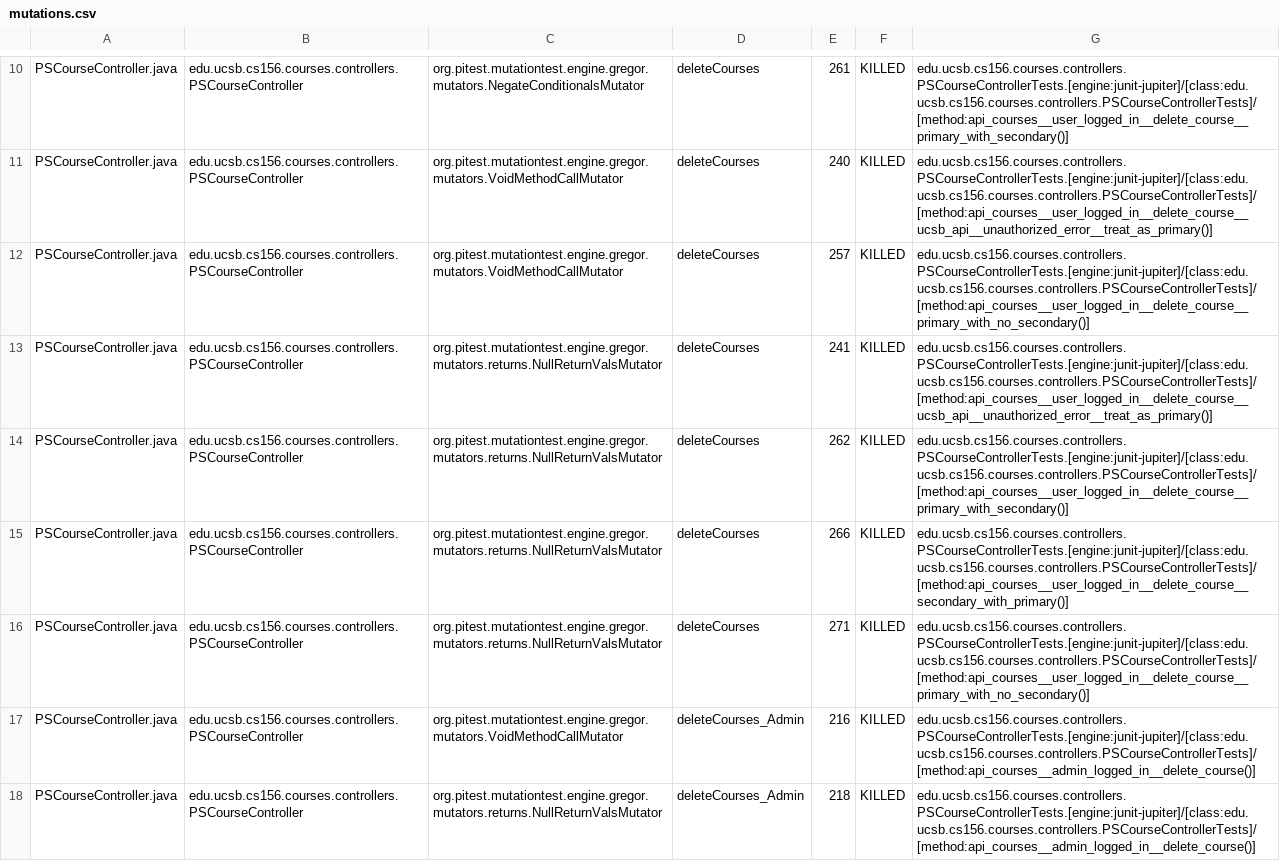
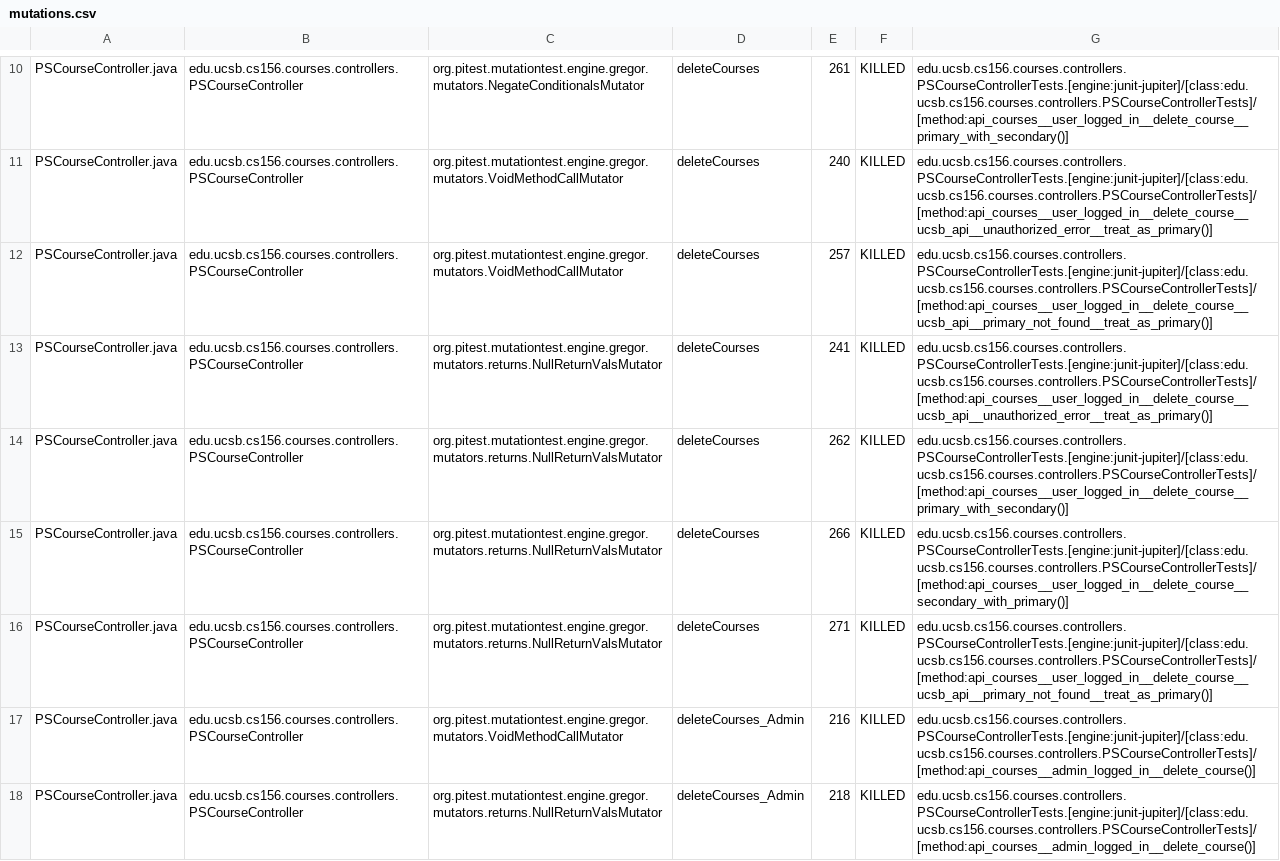
Before and after one commit to ucsb-cs156/proj-courses, a CSV file: prs/294/pitest/mutations.csv, drawn as a sheet; only a part is shown, gaps mark what is left out; the diff covers the shown part only.

Commit message:
Deploying to gh-pages from @ ucsb-cs156/proj-courses@87e14f447274a6407384ee62d24568ed81327272 🚀

```diff
--- a/prs/294/pitest/mutations.csv
+++ b/prs/294/pitest/mutations.csv
@@ -11,3 +11,3 @@ PSCourseController.java,edu.ucsb.cs156.courses.controllers.PSCourseController,or
 PSCourseController.java,edu.ucsb.cs156.courses.controllers.PSCourseController,org.pitest.mutationtest.engine.gregor.mutators.VoidMethodCallMutator,deleteCourses,240,KILLED,edu.ucsb.cs156.courses.controllers.PSCourseControllerTests.[engine:junit-jupiter]/[class:edu.ucsb.cs156.courses.controllers.PSCourseControllerTests]/[method:api_courses__user_logged_in__delete_course__ucsb_api__unauthorized_error__treat_as_primary()]
-PSCourseController.java,edu.ucsb.cs156.courses.controllers.PSCourseController,org.pitest.mutationtest.engine.gregor.mutators.VoidMethodCallMutator,deleteCourses,257,KILLED,edu.ucsb.cs156.courses.controllers.PSCourseControllerTests.[engine:junit-jupiter]/[class:edu.ucsb.cs156.courses.controllers.PSCourseControllerTests]/[method:api_courses__user_logged_in__delete_course__primary_with_no_secondary()]
+PSCourseController.java,edu.ucsb.cs156.courses.controllers.PSCourseController,org.pitest.mutationtest.engine.gregor.mutators.VoidMethodCallMutator,deleteCourses,257,KILLED,edu.ucsb.cs156.courses.controllers.PSCourseControllerTests.[engine:junit-jupiter]/[class:edu.ucsb.cs156.courses.controllers.PSCourseControllerTests]/[method:api_courses__user_logged_in__delete_course__ucsb_api__primary_not_found__treat_as_primary()]
 PSCourseController.java,edu.ucsb.cs156.courses.controllers.PSCourseController,org.pitest.mutationtest.engine.gregor.mutators.returns.NullReturnValsMutator,deleteCourses,241,KILLED,edu.ucsb.cs156.courses.controllers.PSCourseControllerTests.[engine:junit-jupiter]/[class:edu.ucsb.cs156.courses.controllers.PSCourseControllerTests]/[method:api_courses__user_logged_in__delete_course__ucsb_api__unauthorized_error__treat_as_primary()]
@@ -15,3 +15,3 @@ PSCourseController.java,edu.ucsb.cs156.courses.controllers.PSCourseController,or
 PSCourseController.java,edu.ucsb.cs156.courses.controllers.PSCourseController,org.pitest.mutationtest.engine.gregor.mutators.returns.NullReturnValsMutator,deleteCourses,266,KILLED,edu.ucsb.cs156.courses.controllers.PSCourseControllerTests.[engine:junit-jupiter]/[class:edu.ucsb.cs156.courses.controllers.PSCourseControllerTests]/[method:api_courses__user_logged_in__delete_course__secondary_with_primary()]
-PSCourseController.java,edu.ucsb.cs156.courses.controllers.PSCourseController,org.pitest.mutationtest.engine.gregor.mutators.returns.NullReturnValsMutator,deleteCourses,271,KILLED,edu.ucsb.cs156.courses.controllers.PSCourseControllerTests.[engine:junit-jupiter]/[class:edu.ucsb.cs156.courses.controllers.PSCourseControllerTests]/[method:api_courses__user_logged_in__delete_course__primary_with_no_secondary()]
+PSCourseController.java,edu.ucsb.cs156.courses.controllers.PSCourseController,org.pitest.mutationtest.engine.gregor.mutators.returns.NullReturnValsMutator,deleteCourses,271,KILLED,edu.ucsb.cs156.courses.controllers.PSCourseControllerTests.[engine:junit-jupiter]/[class:edu.ucsb.cs156.courses.controllers.PSCourseControllerTests]/[method:api_courses__user_logged_in__delete_course__ucsb_api__primary_not_found__treat_as_primary()]
 PSCourseController.java,edu.ucsb.cs156.courses.controllers.PSCourseController,org.pitest.mutationtest.engine.gregor.mutators.VoidMethodCallMutator,deleteCourses_Admin,216,KILLED,edu.ucsb.cs156.courses.controllers.PSCourseControllerTests.[engine:junit-jupiter]/[class:edu.ucsb.cs156.courses.controllers.PSCourseControllerTests]/[method:api_courses__admin_logged_in__delete_course()]
```
Also changed, not shown: 60 edited cells elsewhere in this file, 53 other files.
